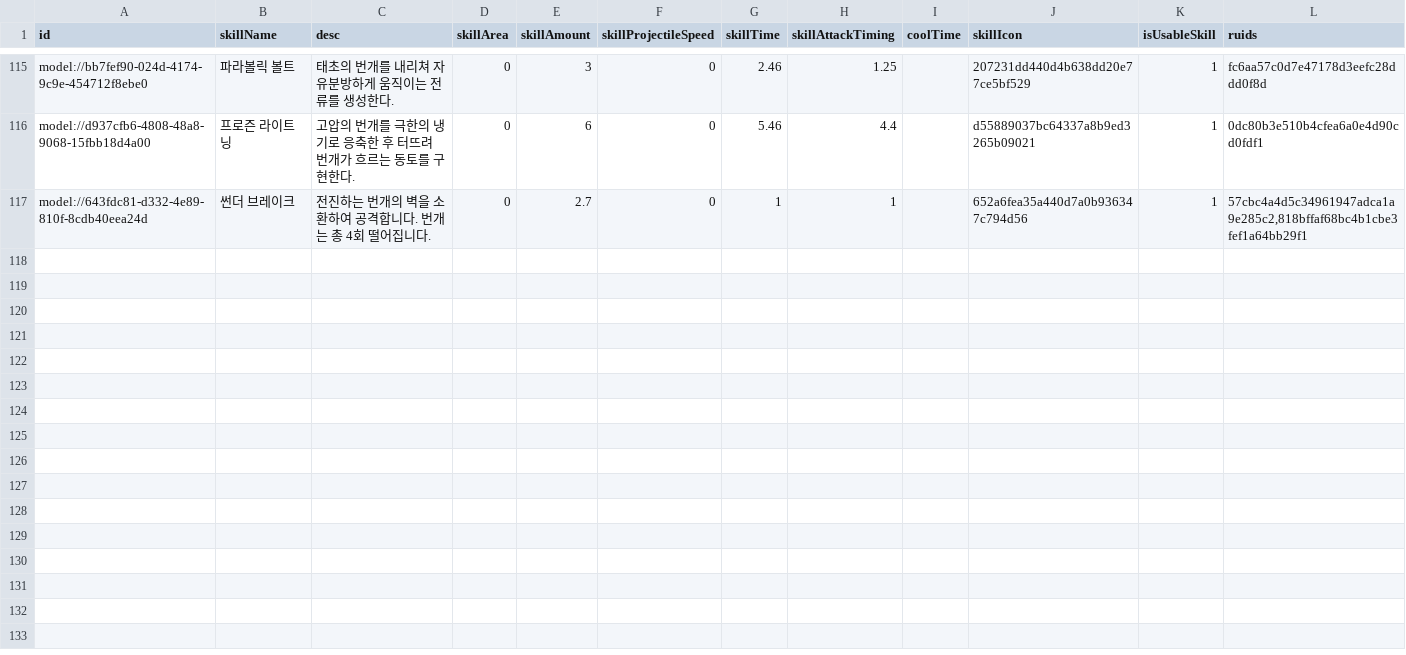
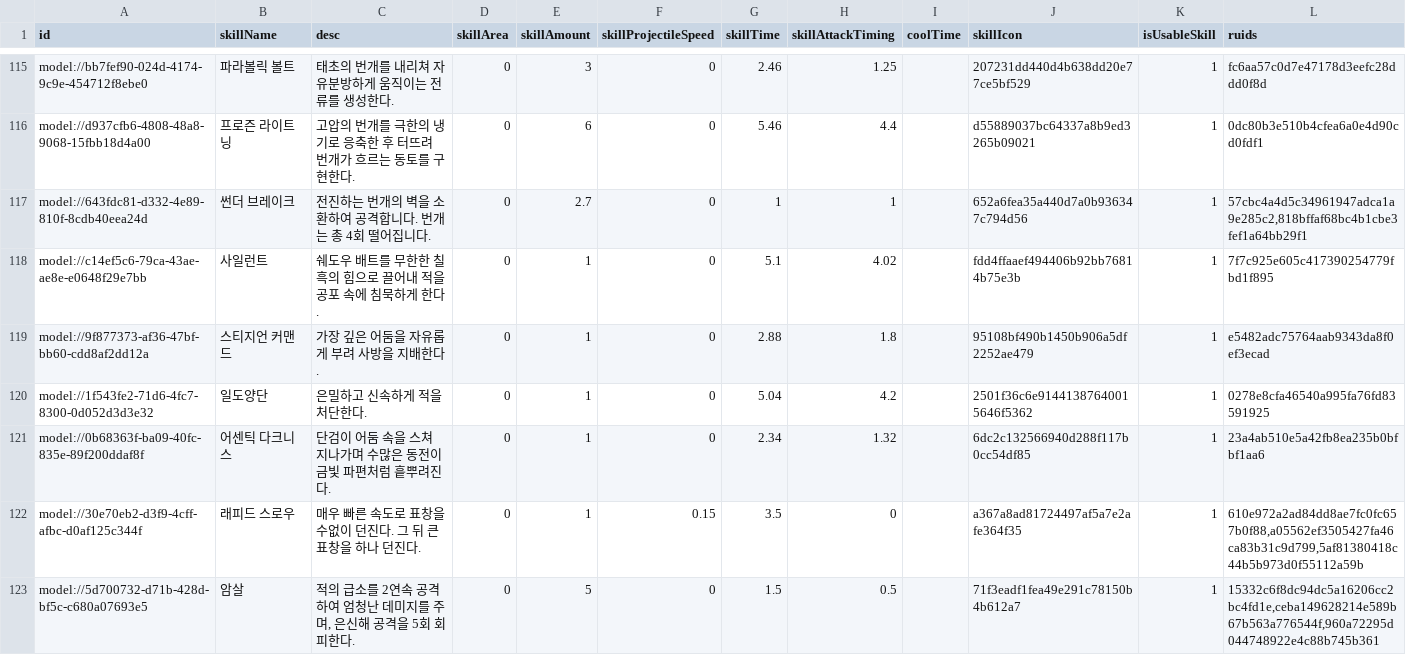
Before and after one commit to browniesss/MapleWorlds, a CSV file: RootDesk/MyDesk/DataSets/Skill.csv, drawn as a sheet; only a part is shown, gaps mark what is left out.

```diff
--- a/RootDesk/MyDesk/DataSets/Skill.csv
+++ b/RootDesk/MyDesk/DataSets/Skill.csv
@@ -118 +118,7 @@ model://d937cfb6-4808-48a8-9068-15fbb18d4a00,프로즌 라이트닝,고압의
 model://643fdc81-d332-4e89-810f-8cdb40eea24d,썬더 브레이크,전진하는 번개의 벽을 소환하여 공격합니다. 번개는 총 4회 떨어집니다.,0,2.7,0,1,1,,652a6fea35a440d7a0b936347c794d56,1,"57cbc4a4d5c34961947adca1a9e285c2,818bffaf68bc4b1cbe3fef1a64bb29f1"
+model://c14ef5c6-79ca-43ae-ae8e-e0648f29e7bb,사일런트,쉐도우 배트를 무한한 칠흑의 힘으로 끌어내 적을 공포 속에 침묵하게 한다.,0,1,0,5.1,4.02,,fdd4ffaaef494406b92bb76814b75e3b,1,7f7c925e605c417390254779fbd1f895
+model://9f877373-af36-47bf-bb60-cdd8af2dd12a,스티지언 커맨드,가장 깊은 어둠을 자유롭게 부려 사방을 지배한다.,0,1,0,2.88,1.8,,95108bf490b1450b906a5df2252ae479,1,e5482adc75764aab9343da8f0ef3ecad
+model://1f543fe2-71d6-4fc7-8300-0d052d3d3e32,일도양단,은밀하고 신속하게 적을 처단한다.,0,1,0,5.04,4.2,,2501f36c6e91441387640015646f5362,1,0278e8cfa46540a995fa76fd83591925
+model://0b68363f-ba09-40fc-835e-89f200ddaf8f,어센틱 다크니스,단검이 어둠 속을 스쳐 지나가며 수많은 동전이 금빛 파편처럼 흩뿌려진다.,0,1,0,2.34,1.32,,6dc2c132566940d288f117b0cc54df85,1,23a4ab510e5a42fb8ea235b0bfbf1aa6
+model://30e70eb2-d3f9-4cff-afbc-d0af125c344f,래피드 스로우,매우 빠른 속도로 표창을 수없이 던진다. 그 뒤 큰 표창을 하나 던진다.,0,1,0.15,3.5,0,,a367a8ad81724497af5a7e2afe364f35,1,"610e972a2ad84dd8ae7fc0fc657b0f88,a05562ef3505427fa46ca83b31c9d799,5af81380418c44b5b973d0f55112a59b"
+model://5d700732-d71b-428d-bf5c-c680a07693e5,암살,"적의 급소를 2연속 공격하여 엄청난 데미지를 주며, 은신해 공격을 5회 회피한다.",0,5,0,1.5,0.5,,71f3eadf1fea49e291c78150b4b612a7,1,"15332c6f8dc94dc5a16206cc2bc4fd1e,ceba149628214e589b67b563a776544f,960a72295d044748922e4c88b745b361"
```
Also changed, not shown: RootDesk/MyDesk/DataSets/Unit.csv, RootDesk/MyDesk/Scripts/Units/Server/Data/LimitBreak/LIMIT_BREAK_5.csv, 30 other files.
